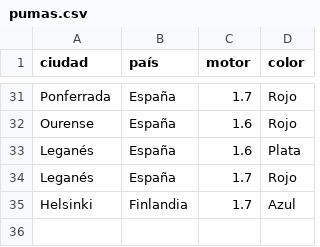
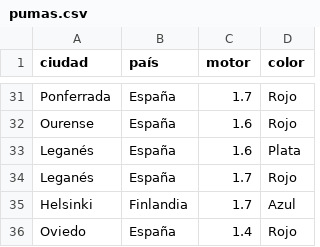
Before and after one commit to nedemin/todos-nuestros-pumas, a CSV file: data/pumas.csv, drawn as a sheet; only a part is shown, gaps mark what is left out; the diff names each change by its address in the sheet, - before the commit and + after, or states it on an @@ line.

```diff
--- a/data/pumas.csv
+++ b/data/pumas.csv
+row 36: Oviedo | España | 1.4 | Rojo
```
Also changed, not shown: 1 other file.
